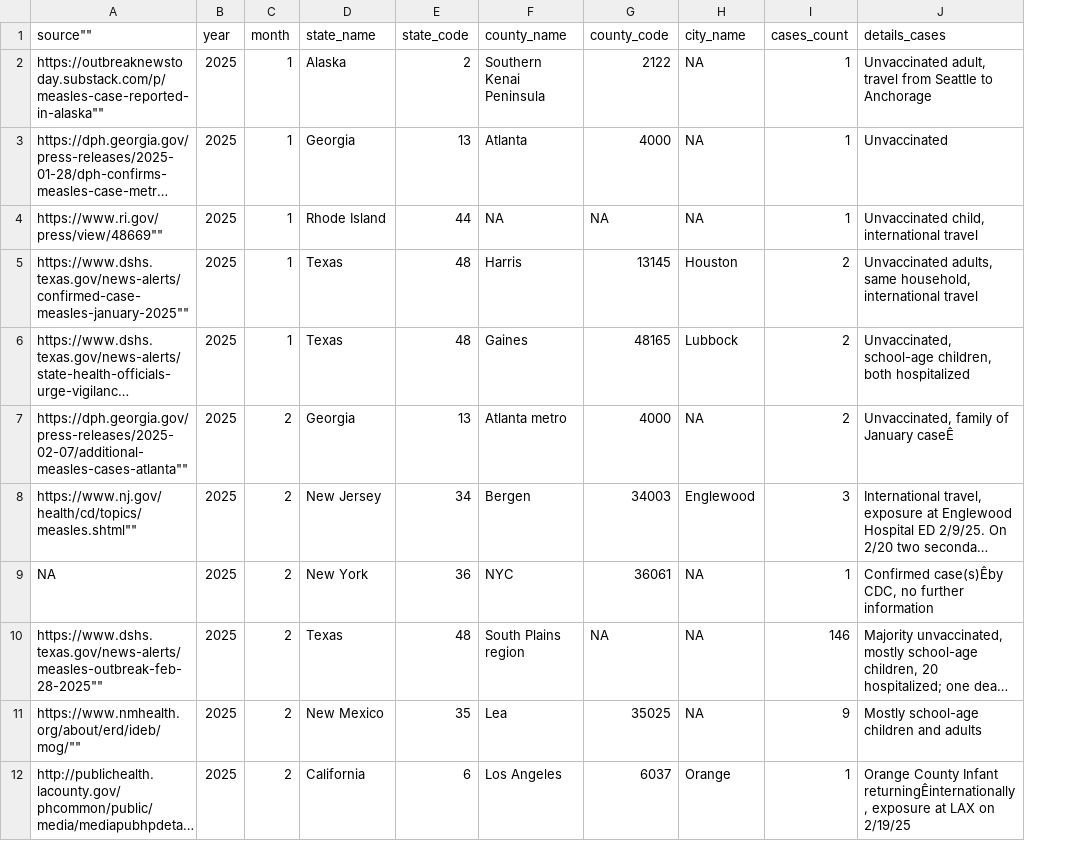
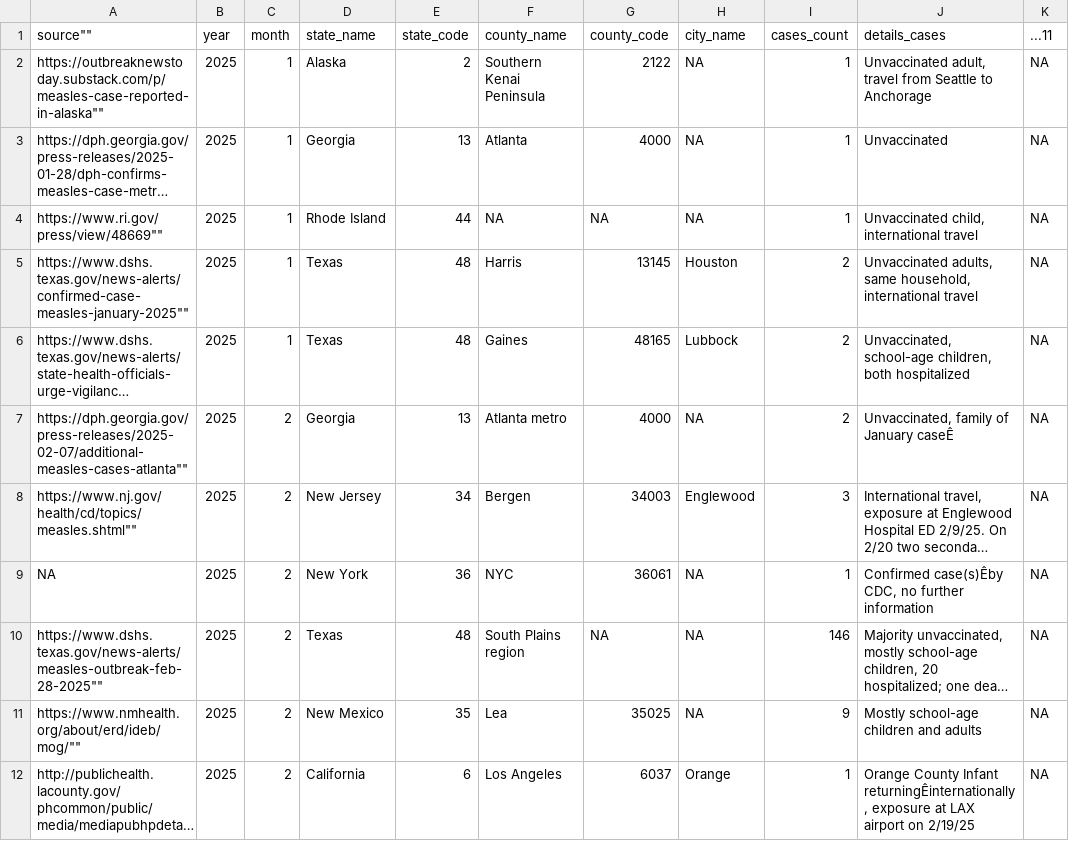
Before and after one commit to ssawant-rsc/measles, a CSV file: USA/data/2025/measles-USA-confirmed-cases.csv, drawn as a sheet; only a part is shown; long unchanged cells end in …; the diff covers the shown part only; the diff names each change by its address in the sheet, - before the commit and + after, or states it on an @@ line.

Commit message:
Add files via upload

```diff
--- a/USA/data/2025/measles-USA-confirmed-cases.csv
+++ b/USA/data/2025/measles-USA-confirmed-cases.csv
+column K (...11), rows 2-12: all NA
-J12 (details_cases): …at LAX on 2/19/25
+J12 (details_cases): …at LAX airport on 2/19/25
```
Also changed, not shown: 4 added rows and 2 edited cells elsewhere in this file.
